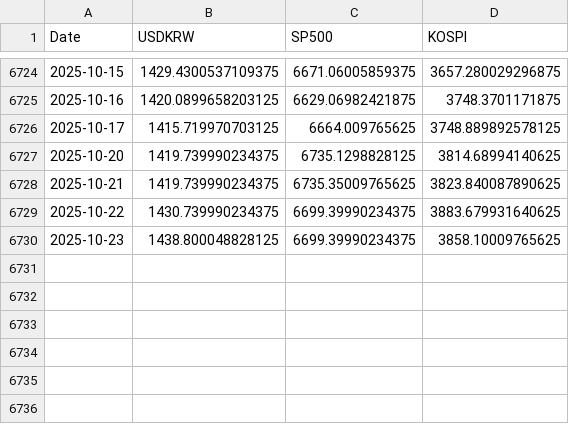
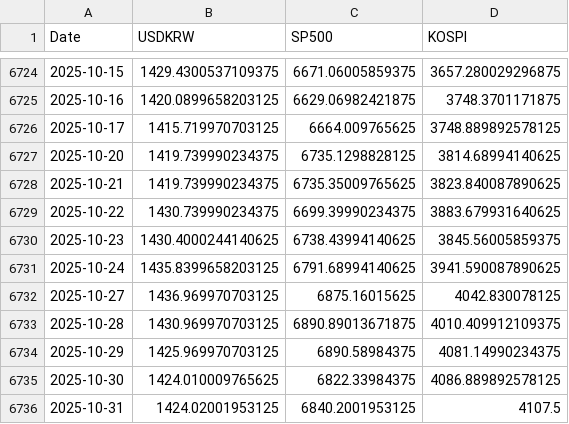
Before and after one commit to anfwonil/investment4us, a CSV file: data/market_timeseries.csv, drawn as a sheet; only a part is shown, gaps mark what is left out.

Commit message:
chore: update data and backup folders

```diff
--- a/data/market_timeseries.csv
+++ b/data/market_timeseries.csv
@@ -6729,2 +6729,8 @@
 2025-10-22,1430.739990234375,6699.39990234375,3883.679931640625
-2025-10-23,1438.800048828125,6699.39990234375,3858.10009765625
+2025-10-23,1430.4000244140625,6738.43994140625,3845.56005859375
+2025-10-24,1435.8399658203125,6791.68994140625,3941.590087890625
+2025-10-27,1436.969970703125,6875.16015625,4042.830078125
+2025-10-28,1430.969970703125,6890.89013671875,4010.409912109375
+2025-10-29,1425.969970703125,6890.58984375,4081.14990234375
+2025-10-30,1424.010009765625,6822.33984375,4086.889892578125
+2025-10-31,1424.02001953125,6840.2001953125,4107.5
```
Also changed, not shown: 2 other files.
